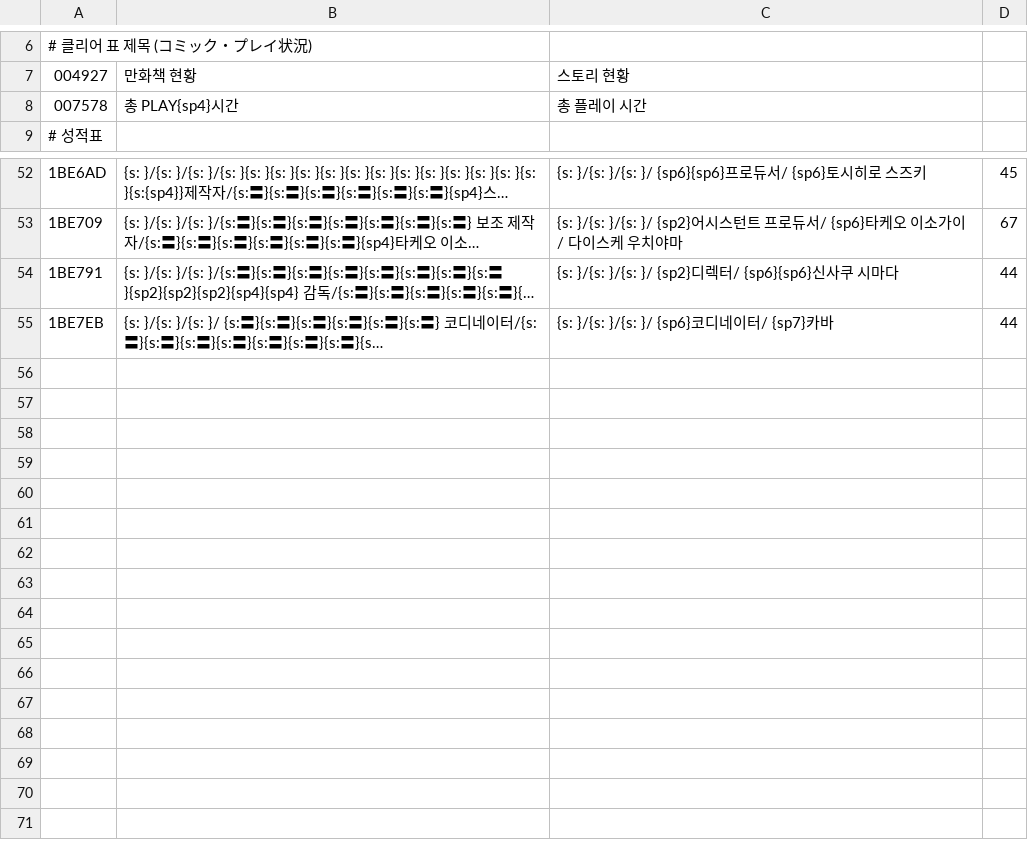
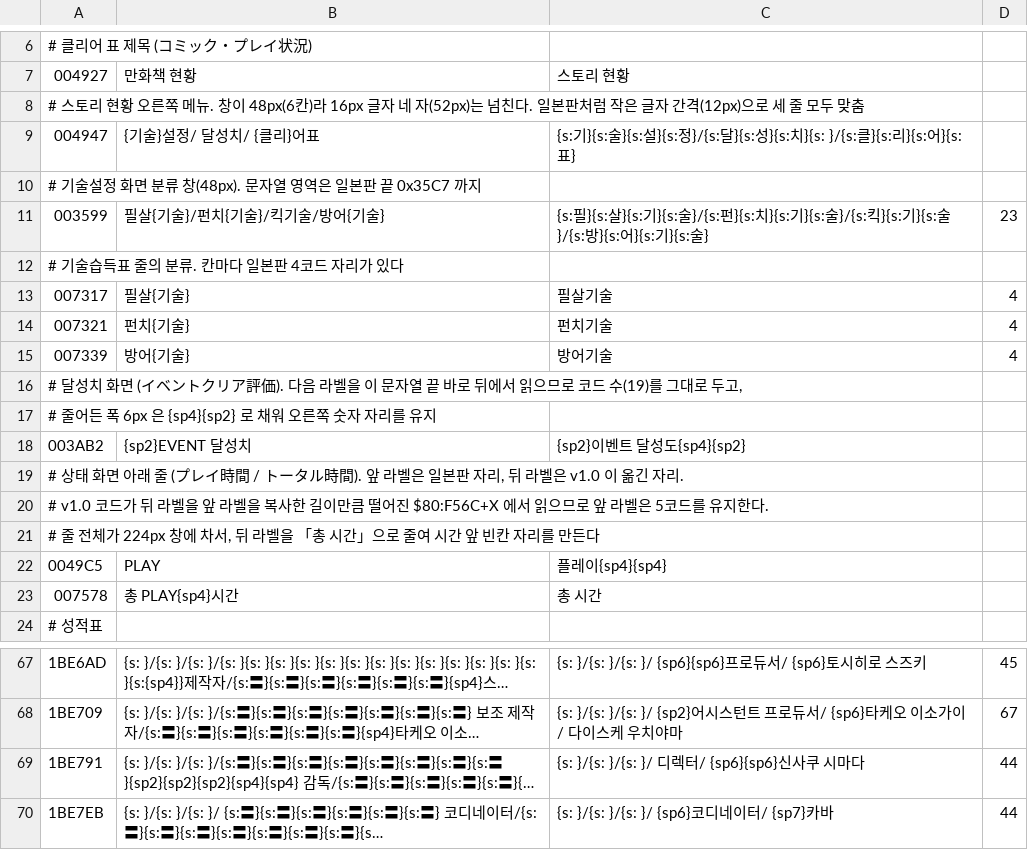
Before and after one commit to perfectacle/kr-patches, a TSV file: snes/dragon-ball-z-super-gokuden-totsugeki/tables/ui-fixes.tsv, drawn as a sheet; only a part is shown, gaps mark what is left out; long unchanged cells end in …; addresses are those after the commit; the diff names each change by its address in the sheet, - before the commit and + after, or states it on an @@ line.

```diff
--- a/snes/dragon-ball-z-super-gokuden-totsugeki/tables/ui-fixes.tsv
+++ b/snes/dragon-ball-z-super-gokuden-totsugeki/tables/ui-fixes.tsv
+row 8: # 스토리 현황 오른쪽 메뉴. 창이 48px(6칸)라 16px 글자 네 자(52px)는 넘친다. 일본판처럼 작은 글자 간격(12px)으로 세 줄 모두 맞춤
+row 9: 004947 | {기술}설정/ 달성치/ {클리}어표 | {s:기}{s:술}{s:설}{s:정}/{s:달}{s:성}{s:치}{s: }/{s:클}{s:리}{s:어}{s:표}
+row 10: # 기술설정 화면 분류 창(48px). 문자열 영역은 일본판 끝 0x35C7 까지
+row 11: 003599 | 필살{기술}/펀치{기술}/킥기술/방어{기술} | {s:필}{s:살}{s:기}{s:술}/{s:펀}{s:치}{s:기}{s:술}/{s:킥}{s:기}{s:술}/{s:방}{s:어}{s:기}{s:술} | 23
+row 12: # 기술습득표 줄의 분류. 칸마다 일본판 4코드 자리가 있다
+row 13: 007317 | 필살{기술} | 필살기술 | 4
+row 14: 007321 | 펀치{기술} | 펀치기술 | 4
+row 15: 007339 | 방어{기술} | 방어기술 | 4
+row 16: # 달성치 화면 (イベントクリア評価). 다음 라벨을 이 문자열 끝 바로 뒤에서 읽으므로 코드 수(19)를 그대로 두고,
+row 17: # 줄어든 폭 6px 은 {sp4}{sp2} 로 채워 오른쪽 숫자 자리를 유지
+row 18: 003AB2 | {sp2}EVENT 달성치 | {sp2}이벤트 달성도{sp4}{sp2}
+row 19: # 상태 화면 아래 줄 (プレイ時間 / トータル時間). 앞 라벨은 일본판 자리, 뒤 라벨은 v1.0 이 옮긴 자리.
+row 20: # v1.0 코드가 뒤 라벨을 앞 라벨을 복사한 길이만큼 떨어진 $80:F56C+X 에서 읽으므로 앞 라벨은 5코드를 유지한다.
+row 21: # 줄 전체가 224px 창에 차서, 뒤 라벨을 「총 시간」으로 줄여 시간 앞 빈칸 자리를 만든다
+row 22: 0049C5 | PLAY | 플레이{sp4}{sp4}
-C23: 총 플레이 시간
+C23: 총 시간
-C69: {s: }/{s: }/{s: }/ {sp2}디렉터/ {sp6}{sp6}신사쿠 시마다
+C69: {s: }/{s: }/{s: }/ 디렉터/ {sp6}{sp6}신사쿠 시마다
```
Also changed, not shown: 8 other files.
